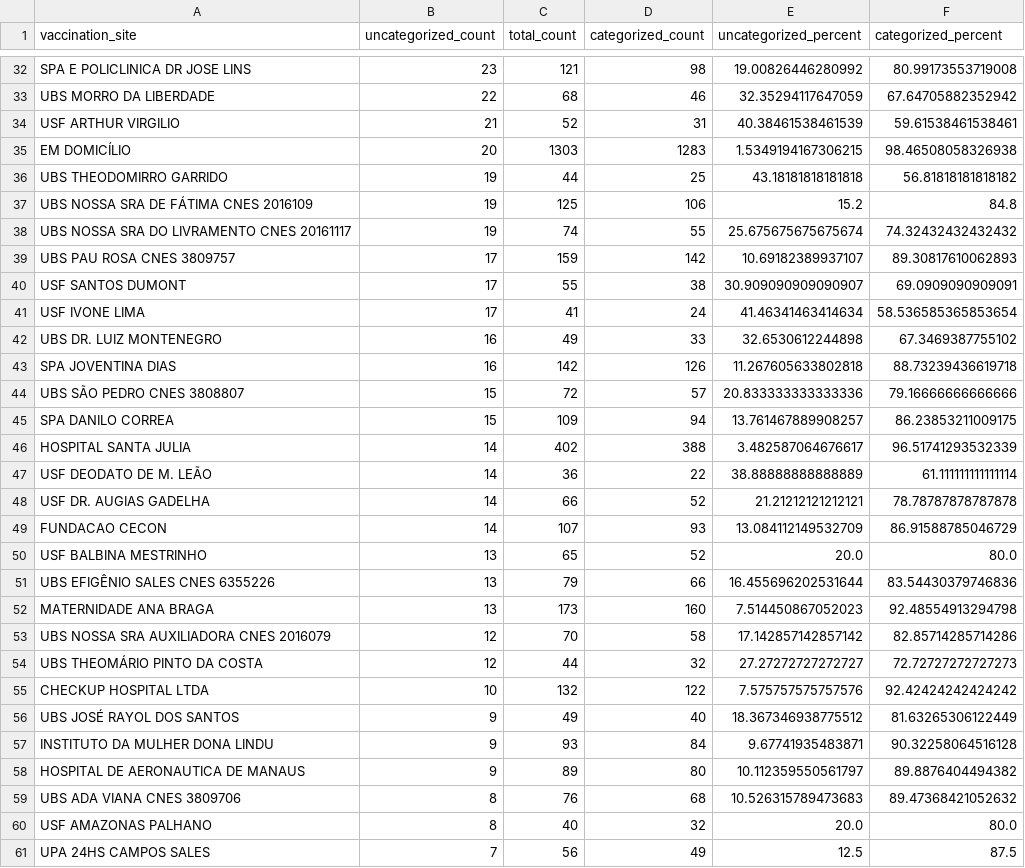
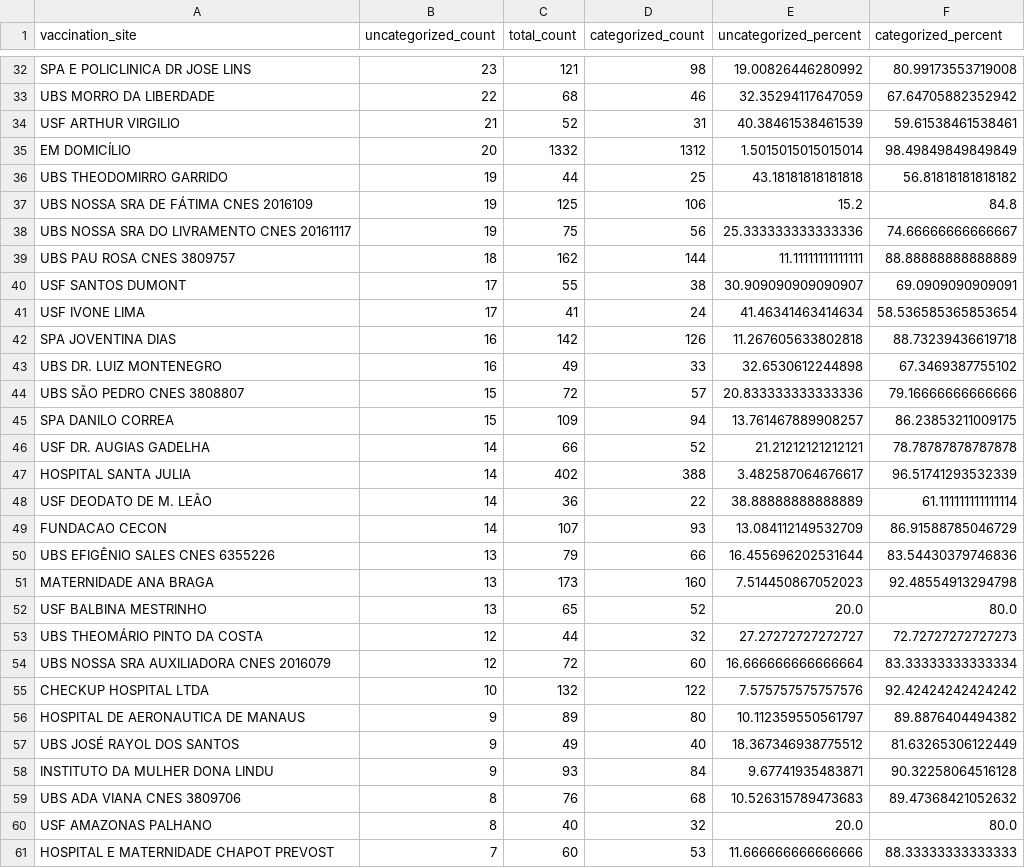
Before and after one commit to CodeForManaus/vacina-manaus-backend, a CSV file: data/analyzed/uncategorized_service_group_by_vaccination_site_full_data.csv, drawn as a sheet; only a part is shown, gaps mark what is left out; the shorter side is filled out with more unchanged rows; the diff covers the shown part only.

```diff
--- a/data/analyzed/uncategorized_service_group_by_vaccination_site_full_data.csv
+++ b/data/analyzed/uncategorized_service_group_by_vaccination_site_full_data.csv
@@ -34,27 +34,28 @@ UBS MORRO DA LIBERDADE,22,68,46,32.35294117647059,67.64705882352942
 USF ARTHUR VIRGILIO,21,52,31,40.38461538461539,59.61538461538461
-EM DOMICÍLIO,20,1303,1283,1.5349194167306215,98.46508058326938
+EM DOMICÍLIO,20,1332,1312,1.5015015015015014,98.49849849849849
 UBS THEODOMIRRO GARRIDO,19,44,25,43.18181818181818,56.81818181818182
 UBS NOSSA SRA DE FÁTIMA CNES 2016109,19,125,106,15.2,84.8
-UBS NOSSA SRA DO LIVRAMENTO CNES 20161117,19,74,55,25.675675675675674,74.32432432432432
-UBS PAU ROSA CNES 3809757,17,159,142,10.69182389937107,89.30817610062893
+UBS NOSSA SRA DO LIVRAMENTO CNES 20161117,19,75,56,25.333333333333336,74.66666666666667
+UBS PAU ROSA CNES 3809757,18,162,144,11.11111111111111,88.88888888888889
 USF SANTOS DUMONT,17,55,38,30.909090909090907,69.0909090909091
 USF IVONE LIMA,17,41,24,41.46341463414634,58.536585365853654
+SPA JOVENTINA DIAS,16,142,126,11.267605633802818,88.73239436619718
 UBS DR. LUIZ MONTENEGRO,16,49,33,32.6530612244898,67.3469387755102
-SPA JOVENTINA DIAS,16,142,126,11.267605633802818,88.73239436619718
 UBS SÃO PEDRO CNES 3808807,15,72,57,20.833333333333336,79.16666666666666
 SPA DANILO CORREA,15,109,94,13.761467889908257,86.23853211009175
+USF DR. AUGIAS GADELHA,14,66,52,21.21212121212121,78.78787878787878
 HOSPITAL SANTA JULIA,14,402,388,3.482587064676617,96.51741293532339
 USF DEODATO DE M. LEÃO,14,36,22,38.88888888888889,61.111111111111114
-USF DR. AUGIAS GADELHA,14,66,52,21.21212121212121,78.78787878787878
 FUNDACAO CECON,14,107,93,13.084112149532709,86.91588785046729
-USF BALBINA MESTRINHO,13,65,52,20.0,80.0
 UBS EFIGÊNIO SALES CNES 6355226,13,79,66,16.455696202531644,83.54430379746836
 MATERNIDADE ANA BRAGA,13,173,160,7.514450867052023,92.48554913294798
-UBS NOSSA SRA AUXILIADORA CNES 2016079,12,70,58,17.142857142857142,82.85714285714286
+USF BALBINA MESTRINHO,13,65,52,20.0,80.0
 UBS THEOMÁRIO PINTO DA COSTA,12,44,32,27.27272727272727,72.72727272727273
+UBS NOSSA SRA AUXILIADORA CNES 2016079,12,72,60,16.666666666666664,83.33333333333334
 CHECKUP HOSPITAL LTDA,10,132,122,7.575757575757576,92.42424242424242
+HOSPITAL DE AERONAUTICA DE MANAUS,9,89,80,10.112359550561797,89.8876404494382
 UBS JOSÉ RAYOL DOS SANTOS,9,49,40,18.367346938775512,81.63265306122449
 INSTITUTO DA MULHER DONA LINDU,9,93,84,9.67741935483871,90.32258064516128
-HOSPITAL DE AERONAUTICA DE MANAUS,9,89,80,10.112359550561797,89.8876404494382
 UBS ADA VIANA CNES 3809706,8,76,68,10.526315789473683,89.47368421052632
 USF AMAZONAS PALHANO,8,40,32,20.0,80.0
+HOSPITAL E MATERNIDADE CHAPOT PREVOST,7,60,53,11.666666666666666,88.33333333333333
```
Also changed, not shown: 9 added rows, 3 removed rows, 6 moved rows and 65 edited cells elsewhere in this file, data/analyzed/service_group_count.csv, data/analyzed/uncategorized_service_group_by_vaccination_site_percent.csv, 17 other files.
